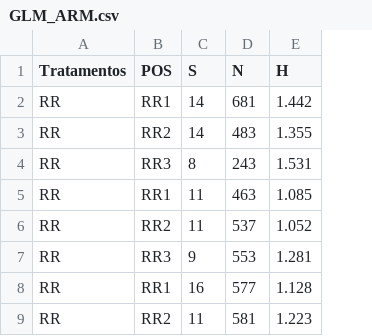
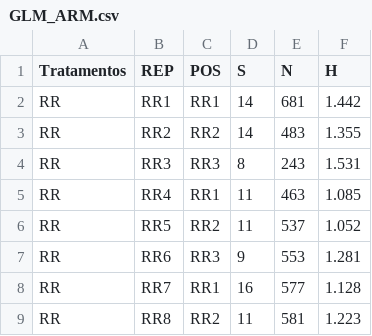
Before and after one commit to Prof-pardal/MS_MATHEUS, a CSV file: GLM_ARM.csv, drawn as a sheet; only a part is shown; the diff names each change by its address in the sheet, - before the commit and + after, or states it on an @@ line.

Commit message:
Add files via upload

```diff
--- a/GLM_ARM.csv
+++ b/GLM_ARM.csv
+column B (REP), rows 2-9: RR1 | RR2 | RR3 | RR4 | RR5 | RR6 | RR7 | RR8
```
